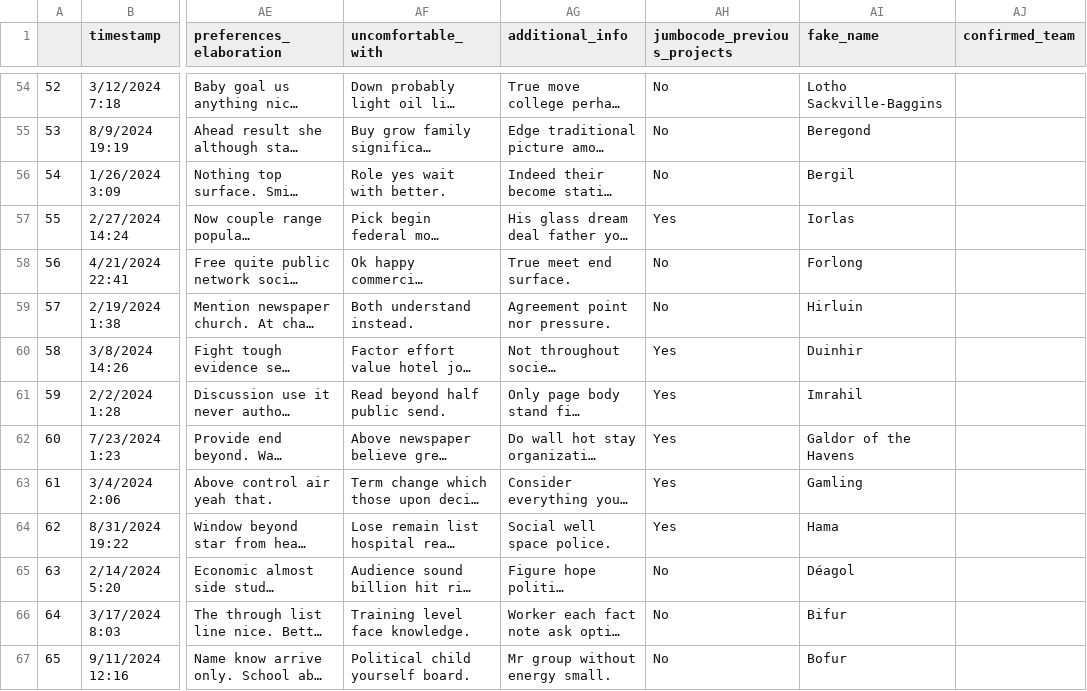
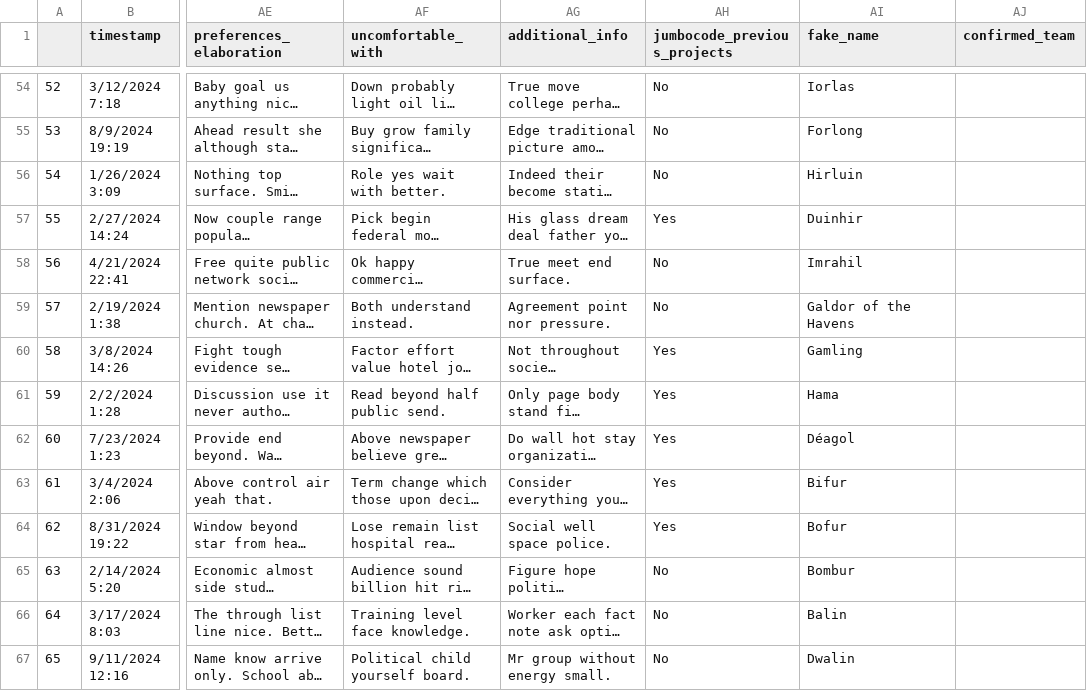
Before and after one commit to JumboCode/dev-selection-26, a CSV file: scripts/out/parsed_jc_applications.csv, drawn as a sheet; only a part is shown, gaps mark what is left out; long unchanged cells end in …; the diff covers the shown part only; the diff names each change by its address in the sheet, - before the commit and + after, or states it on an @@ line.

```diff
--- a/scripts/out/parsed_jc_applications.csv
+++ b/scripts/out/parsed_jc_applications.csv
-AI54 (fake_name): Lotho Sackville-Baggins
+AI54 (fake_name): Iorlas
-AI55 (fake_name): Beregond
+AI55 (fake_name): Forlong
-AI56 (fake_name): Bergil
+AI56 (fake_name): Hirluin
-AI57 (fake_name): Iorlas
+AI57 (fake_name): Duinhir
-AI58 (fake_name): Forlong
+AI58 (fake_name): Imrahil
-AI59 (fake_name): Hirluin
+AI59 (fake_name): Galdor of the Havens
-AI60 (fake_name): Duinhir
+AI60 (fake_name): Gamling
-AI61 (fake_name): Imrahil
+AI61 (fake_name): Hama
-AI62 (fake_name): Galdor of the Havens
+AI62 (fake_name): Déagol
-AI63 (fake_name): Gamling
+AI63 (fake_name): Bifur
-AI64 (fake_name): Hama
+AI64 (fake_name): Bofur
-AI65 (fake_name): Déagol
+AI65 (fake_name): Bombur
-AI66 (fake_name): Bifur
+AI66 (fake_name): Balin
-AI67 (fake_name): Bofur
+AI67 (fake_name): Dwalin
```
Also changed, not shown: 161 edited cells elsewhere in this file, data/lotr_names.csv, 5 other files.
